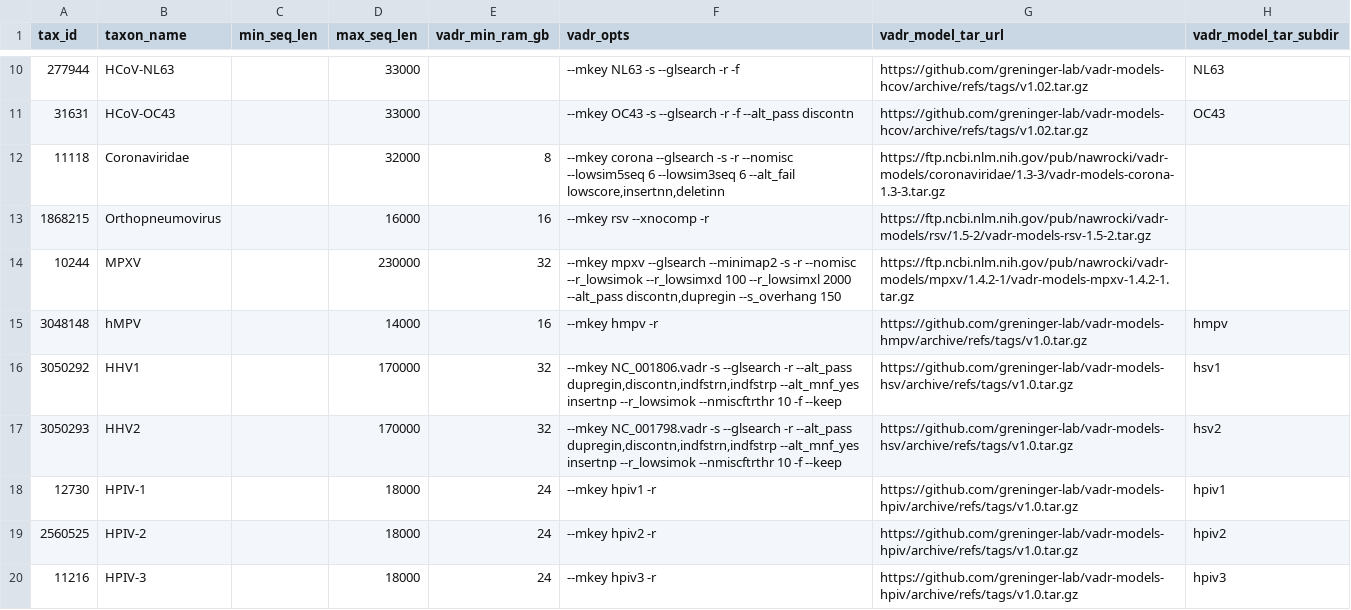
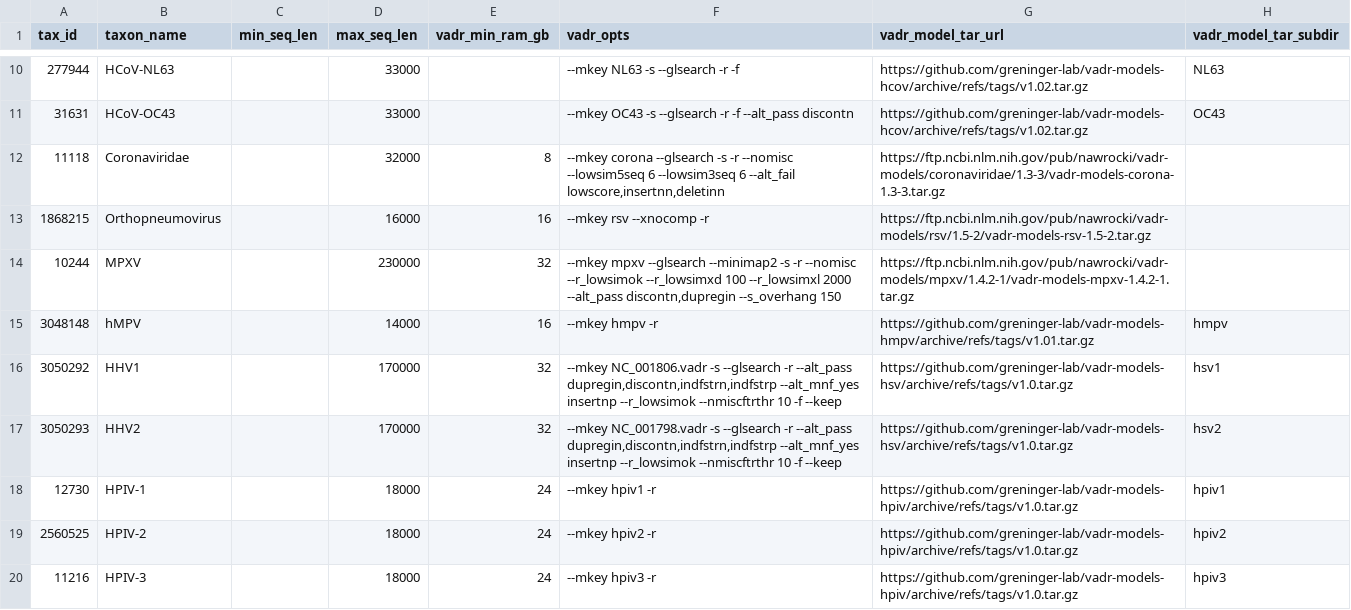
Before and after one commit to broadinstitute/viral-references, a TSV file: annotation/vadr/vadr-by-taxid.tsv, drawn as a sheet; only a part is shown, gaps mark what is left out.

Commit message:
bump UW hMPV model version

```diff
--- a/annotation/vadr/vadr-by-taxid.tsv
+++ b/annotation/vadr/vadr-by-taxid.tsv
@@ -14,3 +14,3 @@ tax_id	taxon_name	min_seq_len	max_seq_len	vadr_min_ram_gb	vadr_opts	vadr_model_t
 10244	MPXV		230000	32	--mkey mpxv --glsearch --minimap2 -s -r --nomisc --r_lowsimok --r_lowsimxd 100 --r_lowsimxl 2000 --alt_pass discontn,dupregin --s_overhang 150	https://ftp.ncbi.nlm.nih.gov/pub/nawrocki/vadr-models/mpxv/1.4.2-1/vadr-models-mpxv-1.4.2-1.tar.gz	
-3048148	hMPV		14000	16	--mkey hmpv -r	https://github.com/greninger-lab/vadr-models-hmpv/archive/refs/tags/v1.0.tar.gz	hmpv
+3048148	hMPV		14000	16	--mkey hmpv -r	https://github.com/greninger-lab/vadr-models-hmpv/archive/refs/tags/v1.01.tar.gz	hmpv
 3050292	HHV1		170000	32	--mkey NC_001806.vadr -s --glsearch -r --alt_pass dupregin,discontn,indfstrn,indfstrp --alt_mnf_yes insertnp --r_lowsimok --nmiscftrthr 10 -f --keep	https://github.com/greninger-lab/vadr-models-hsv/archive/refs/tags/v1.0.tar.gz	hsv1
```
